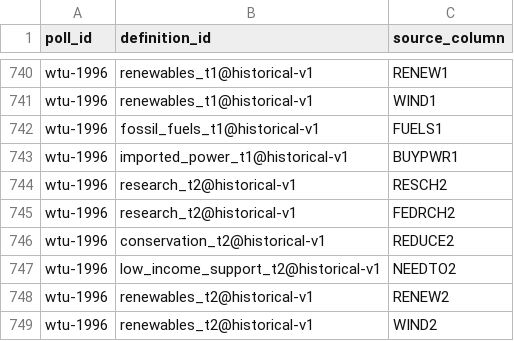
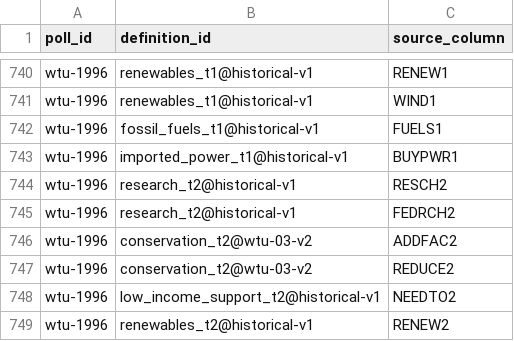
Before and after one commit to soodoku/dp-data, a CSV file: metadata/measure_inputs.csv, drawn as a sheet; only a part is shown, gaps mark what is left out; the shorter side is filled out with more unchanged rows.

Commit message:
Correct WTU post conservation index from two source items

```diff
--- a/metadata/measure_inputs.csv
+++ b/metadata/measure_inputs.csv
@@ -745,3 +745,4 @@ wtu-1996,research_t2@historical-v1,RESCH2
 wtu-1996,research_t2@historical-v1,FEDRCH2
-wtu-1996,conservation_t2@historical-v1,REDUCE2
+wtu-1996,conservation_t2@wtu-03-v2,ADDFAC2
+wtu-1996,conservation_t2@wtu-03-v2,REDUCE2
 wtu-1996,low_income_support_t2@historical-v1,NEEDTO2
```
Also changed, not shown: audit/polardata_parity.csv, audit/respondent_parity.csv, 15 other files.
